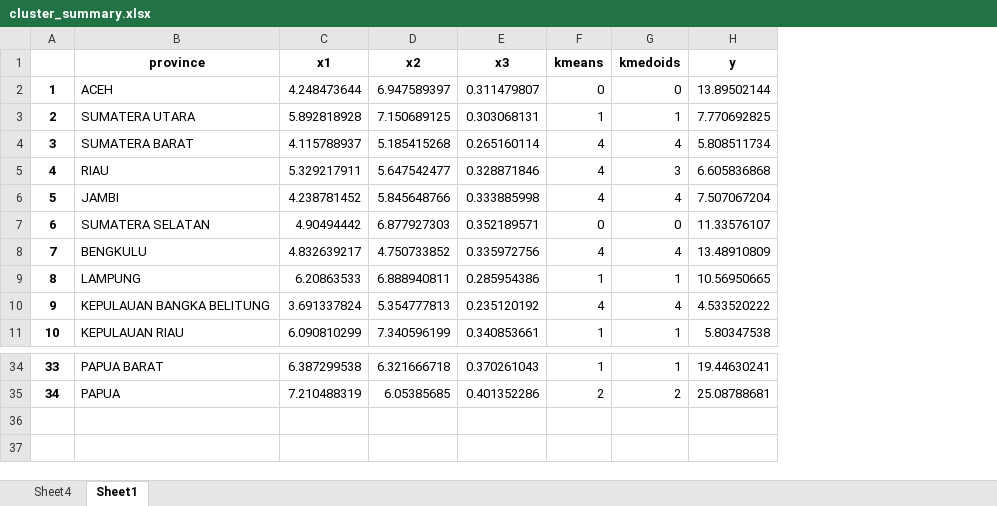
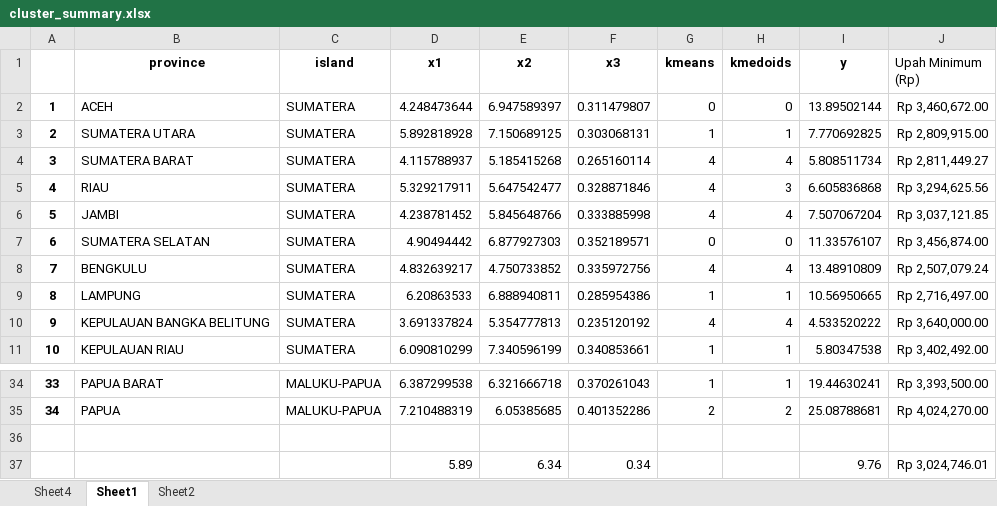
Before and after one commit to SherlockJr13/sherlock-final-project, an Excel workbook: cluster_summary.xlsx, sheet Sheet1, drawn as a sheet; only a part is shown, gaps mark what is left out; values as stored, in another font and other column widths than the file's, no borders; the diff names each change by its address in the sheet, - before the commit and + after, or states it on an @@ line.

```diff
--- a/cluster_summary.xlsx (sheet Sheet1)
+++ b/cluster_summary.xlsx (sheet Sheet1)
+sheet tab: Sheet2
+column C (island), rows 2-11: all SUMATERA; rows 34-35: MALUKU-PAPUA | MALUKU-PAPUA
+column J (Upah Minimum (Rp)), rows 2-11: Rp 3,460,672.00 | Rp 2,809,915.00 | Rp 2,811,449.27 | Rp 3,294,625.56 | Rp 3,037,121.85 | Rp 3,456,874.00 | Rp 2,507,079.24 | Rp 2,716,497.00 | Rp 3,640,000.00 | Rp 3,402,492.00; rows 34-35: Rp 3,393,500.00 | Rp 4,024,270.00
+row 36: (empty)
+row 37:  |  |  | 5.89 | 6.34 | 0.34 |  |  | 9.76 | Rp 3,024,746.01
```
Also changed, not shown: sheet Sheet4, fpdata.xlsx, x1/model_x1_summary.xlsx, 16 other files.
